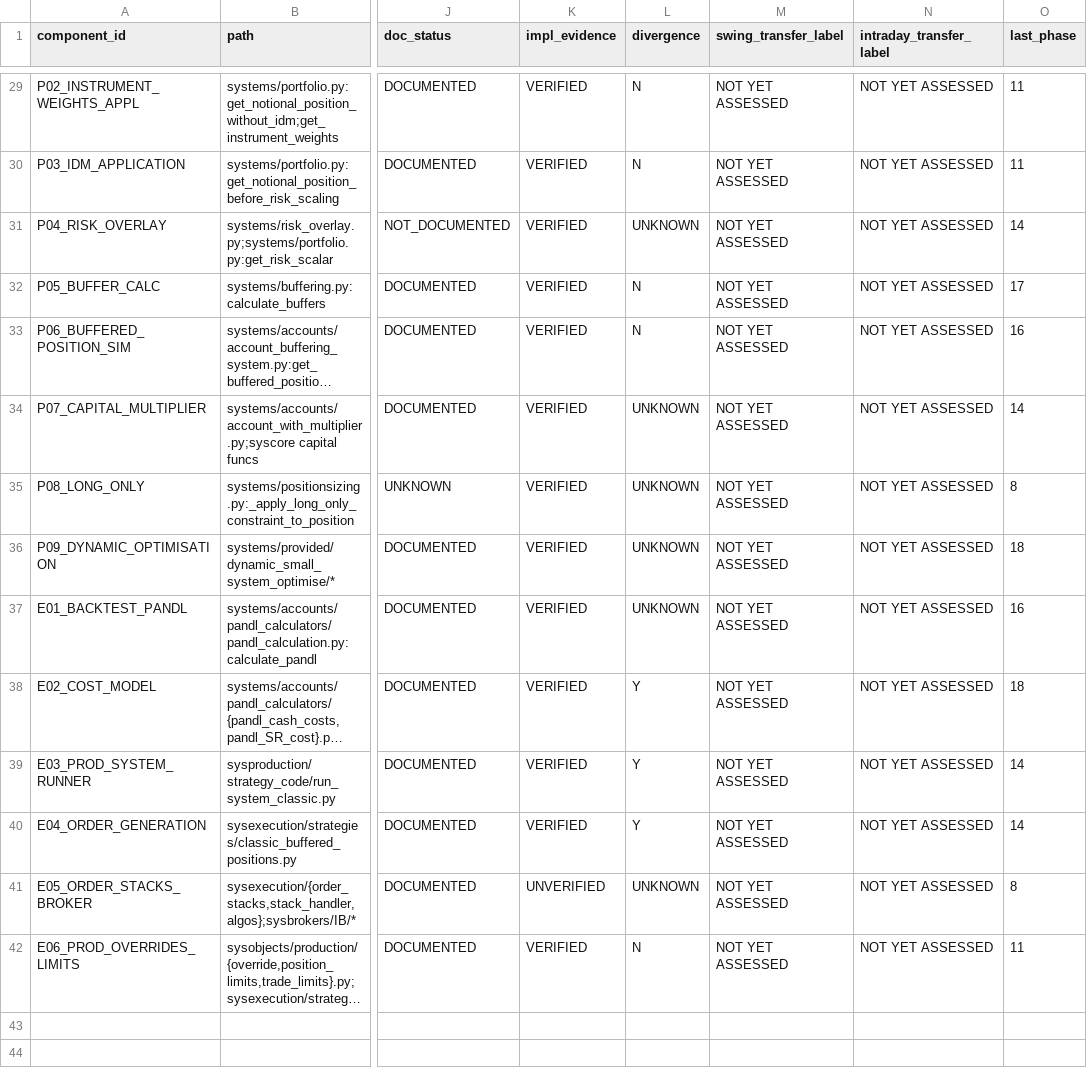
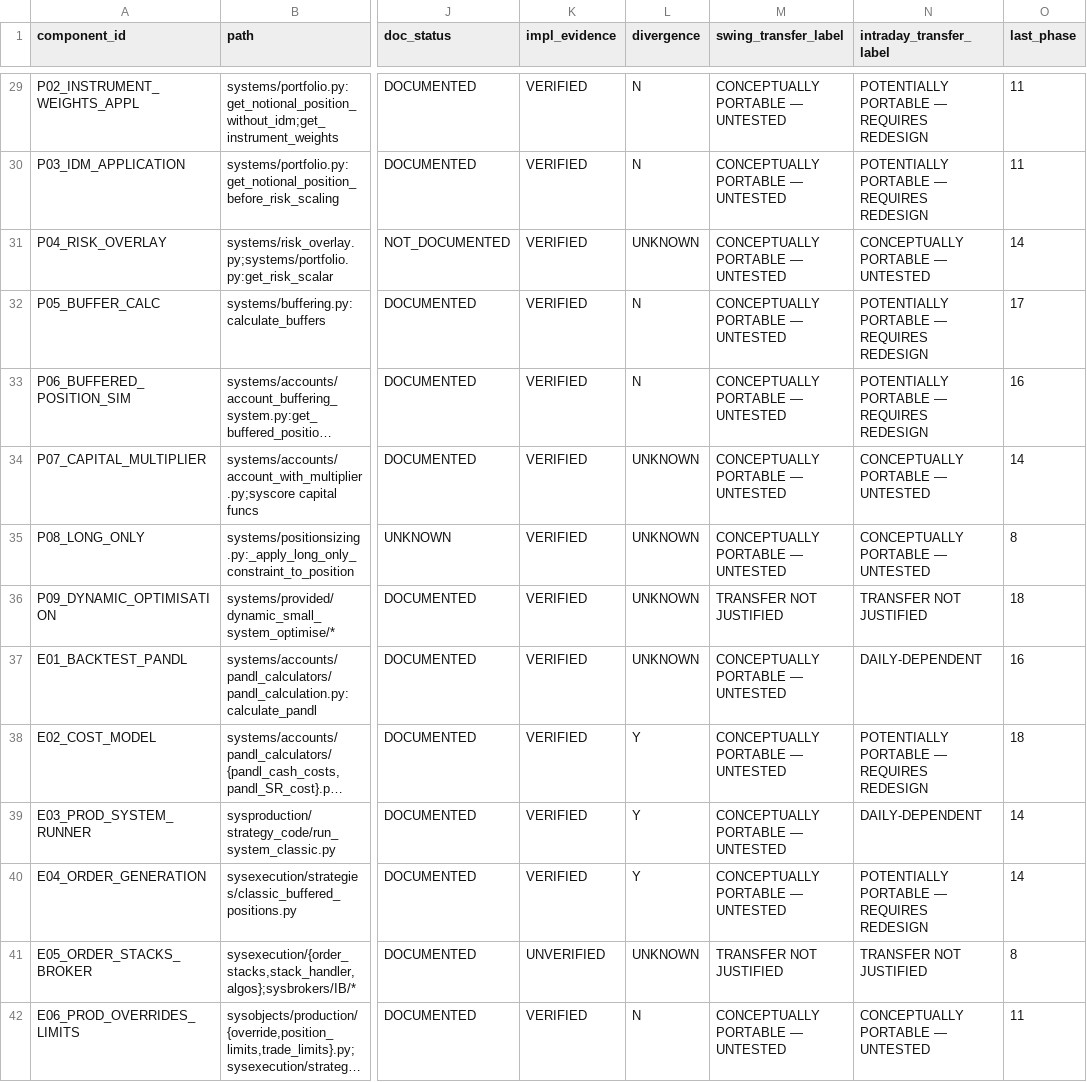
Before and after one commit to clawchan678/pysystemtrade, a CSV file: audit/pysystemtrade_framework_inventory.csv, drawn as a sheet; only a part is shown, gaps mark what is left out; long unchanged cells end in …; the diff covers the shown part only; the diff names each change by its address in the sheet, - before the commit and + after, or states it on an @@ line.

```diff
--- a/audit/pysystemtrade_framework_inventory.csv
+++ b/audit/pysystemtrade_framework_inventory.csv
-M29:M35 (swing_transfer_label): NOT YET ASSESSED
+M29:M35 (swing_transfer_label): CONCEPTUALLY PORTABLE — UNTESTED
-N29:N30 (intraday_transfer_label): NOT YET ASSESSED
+N29:N30 (intraday_transfer_label): POTENTIALLY PORTABLE — REQUIRES REDESIGN
-N31 (intraday_transfer_label): NOT YET ASSESSED
+N31 (intraday_transfer_label): CONCEPTUALLY PORTABLE — UNTESTED
-N32:N33 (intraday_transfer_label): NOT YET ASSESSED
+N32:N33 (intraday_transfer_label): POTENTIALLY PORTABLE — REQUIRES REDESIGN
-N34:N35 (intraday_transfer_label): NOT YET ASSESSED
+N34:N35 (intraday_transfer_label): CONCEPTUALLY PORTABLE — UNTESTED
-M36 (swing_transfer_label): NOT YET ASSESSED
+M36 (swing_transfer_label): TRANSFER NOT JUSTIFIED
-N36 (intraday_transfer_label): NOT YET ASSESSED
+N36 (intraday_transfer_label): TRANSFER NOT JUSTIFIED
-M37:M40 (swing_transfer_label): NOT YET ASSESSED
+M37:M40 (swing_transfer_label): CONCEPTUALLY PORTABLE — UNTESTED
-N37 (intraday_transfer_label): NOT YET ASSESSED
+N37 (intraday_transfer_label): DAILY-DEPENDENT
-N38 (intraday_transfer_label): NOT YET ASSESSED
+N38 (intraday_transfer_label): POTENTIALLY PORTABLE — REQUIRES REDESIGN
-N39 (intraday_transfer_label): NOT YET ASSESSED
+N39 (intraday_transfer_label): DAILY-DEPENDENT
-N40 (intraday_transfer_label): NOT YET ASSESSED
+N40 (intraday_transfer_label): POTENTIALLY PORTABLE — REQUIRES REDESIGN
-M41 (swing_transfer_label): NOT YET ASSESSED
+M41 (swing_transfer_label): TRANSFER NOT JUSTIFIED
-N41 (intraday_transfer_label): NOT YET ASSESSED
+N41 (intraday_transfer_label): TRANSFER NOT JUSTIFIED
-M42 (swing_transfer_label): NOT YET ASSESSED
+M42 (swing_transfer_label): CONCEPTUALLY PORTABLE — UNTESTED
-N42 (intraday_transfer_label): NOT YET ASSESSED
+N42 (intraday_transfer_label): CONCEPTUALLY PORTABLE — UNTESTED
```
Also changed, not shown: 54 edited cells elsewhere in this file, 2 other files.
